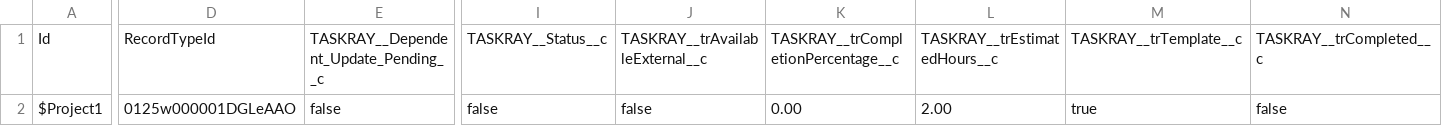
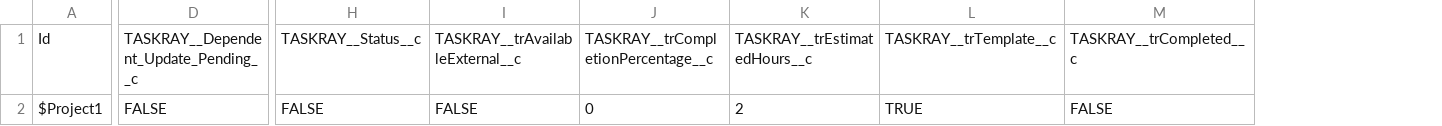
Before and after one commit to BracketLabs/template-library, a CSV file: csv/location-opening/Projects.csv, drawn as a sheet; only a part is shown, gaps mark what is left out; removed rows and columns are numbered as before the commit, all else as after; the diff covers the shown part only; the diff names each change by its address in the sheet, - before the commit and + after, or states it on an @@ line.

```diff
--- a/csv/location-opening/Projects.csv
+++ b/csv/location-opening/Projects.csv
-column D, rows 1-2: RecordTypeId | 0125w000001DGLeAAO
-D2: false
+D2: FALSE
-H2: false
+H2: FALSE
-I2: false
+I2: FALSE
-J2: 0.00
+J2: 0
-K2: 2.00
+K2: 2
-L2: true
+L2: TRUE
-M2: false
+M2: FALSE
```
Also changed, not shown: 3 edited cells elsewhere in this file, csv/location-closing/Projects.csv, csv/location-closing/Tasks.csv, 1 other file.
